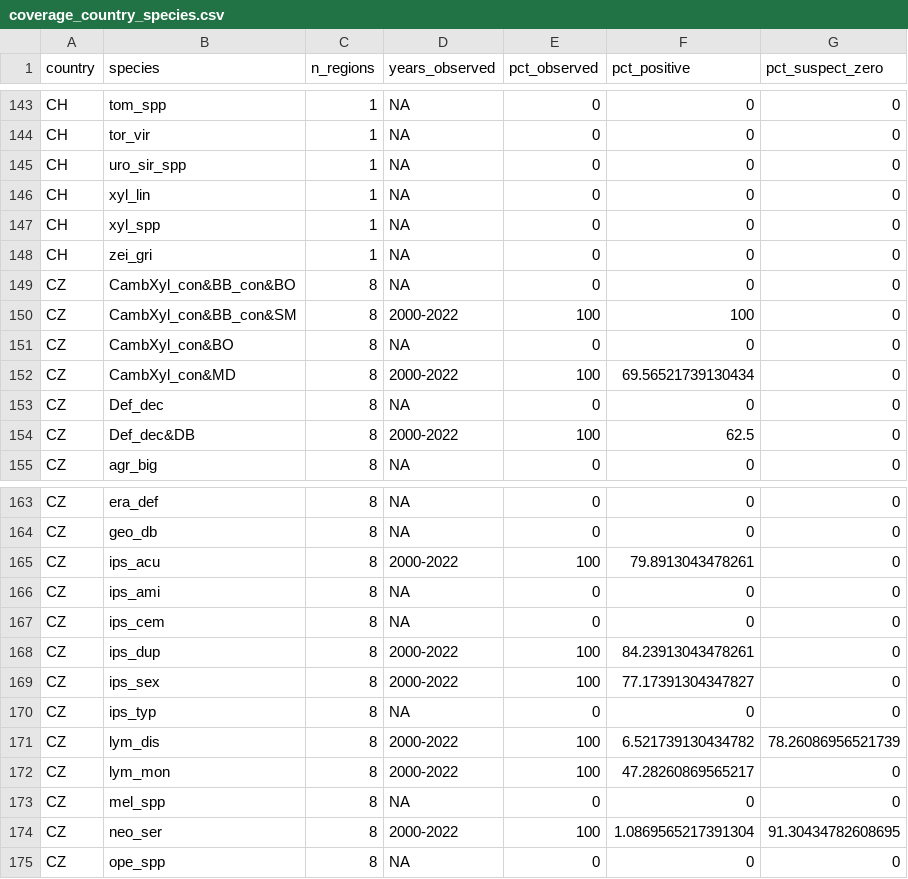
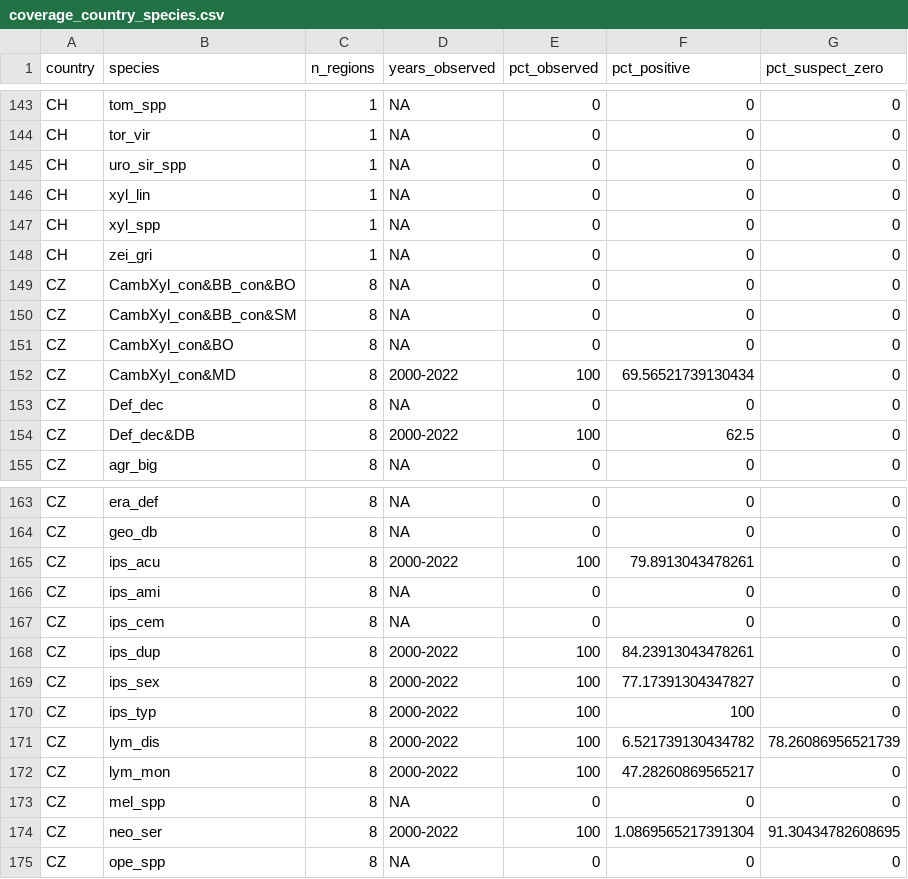
Before and after one commit to hazari2121/githubtraining, a CSV file: outputs/tables/coverage_country_species.csv, drawn as a sheet; only a part is shown, gaps mark what is left out.

```diff
--- a/outputs/tables/coverage_country_species.csv
+++ b/outputs/tables/coverage_country_species.csv
@@ -149,3 +149,3 @@ CH,zei_gri,1,NA,0,0,0
 CZ,CambXyl_con&BB_con&BO,8,NA,0,0,0
-CZ,CambXyl_con&BB_con&SM,8,2000-2022,100,100,0
+CZ,CambXyl_con&BB_con&SM,8,NA,0,0,0
 CZ,CambXyl_con&BO,8,NA,0,0,0
@@ -169,3 +169,3 @@ CZ,ips_dup,8,2000-2022,100,84.23913043478261,0
 CZ,ips_sex,8,2000-2022,100,77.17391304347827,0
-CZ,ips_typ,8,NA,0,0,0
+CZ,ips_typ,8,2000-2022,100,100,0
 CZ,lym_dis,8,2000-2022,100,6.521739130434782,78.26086956521739
```
Also changed, not shown: outputs/tables/coverage_by_species.csv, outputs/tables/guild_permutation_test.csv, 21 other files.
